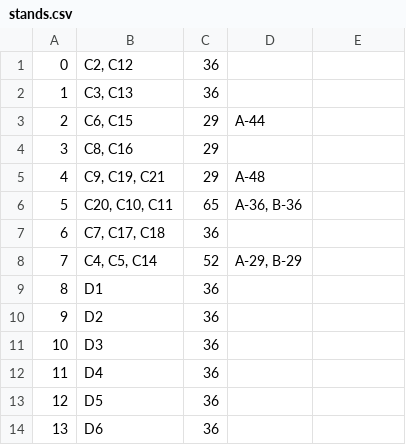
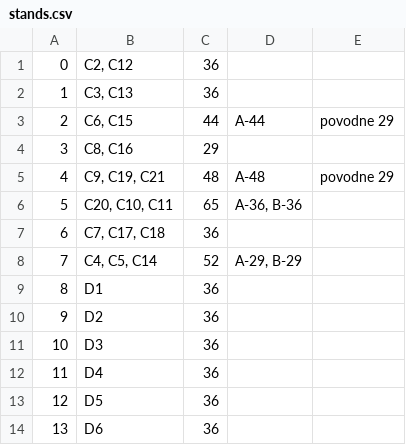
Before and after one commit to alicak/diplomovka, a CSV file: stands.csv, drawn as a sheet; the diff names each change by its address in the sheet, - before the commit and + after, or states it on an @@ line.

```diff
--- a/stands.csv
+++ b/stands.csv
-C3: 29
+C3: 44
-E3: (empty)
+E3: povodne 29
-C5: 29
+C5: 48
-E5: (empty)
+E5: povodne 29
```
Also changed, not shown: aircrafts.csv.
